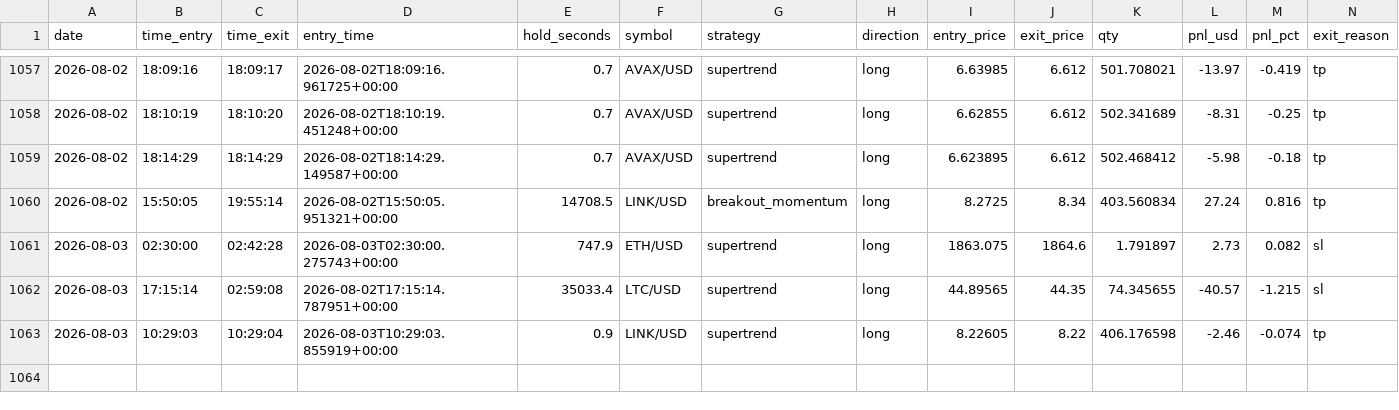
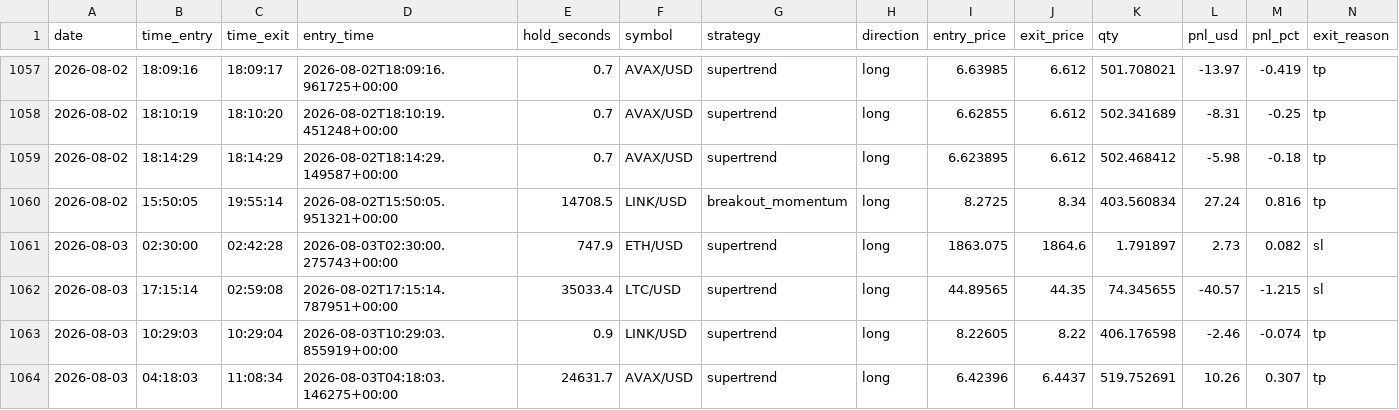
Before and after one commit to fs1911/TradingBot, a CSV file: logs/trading_journal.csv, drawn as a sheet; only a part is shown, gaps mark what is left out; rows hold the shown columns only; the diff names each change by its address in the sheet, - before the commit and + after, or states it on an @@ line.

Commit message:
Auto-sync trading journal 2026-08-03

```diff
--- a/logs/trading_journal.csv
+++ b/logs/trading_journal.csv
+row 1064: 2026-08-03 | 04:18:03 | 11:08:34 | 2026-08-03T04:18:03.146275+00:00 | 24631.7 | AVAX/USD | supertrend | long | 6.42396 | 6.4437 | 519.752691 | 10.26 | 0.307 | tp
```
